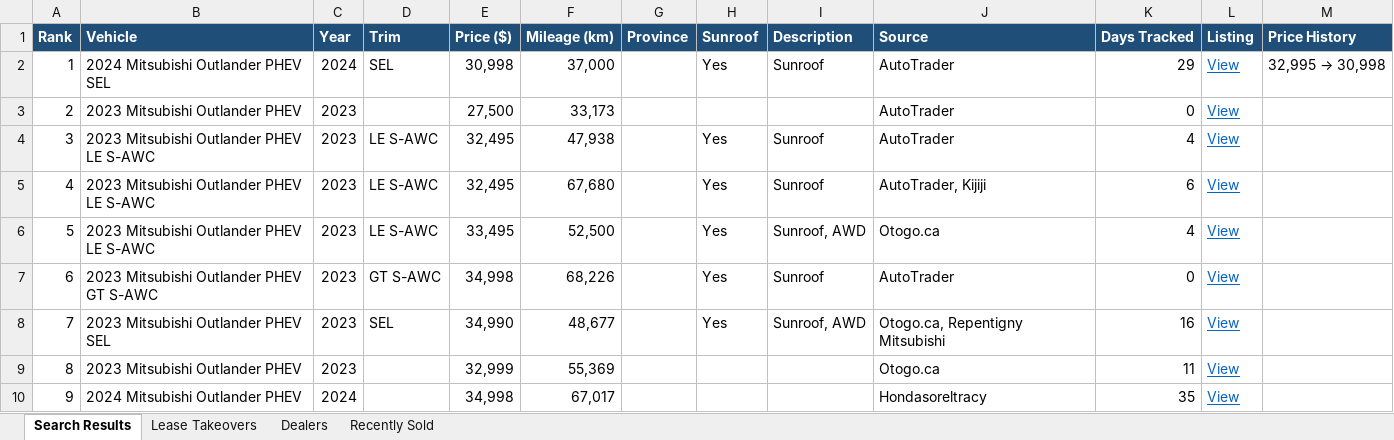
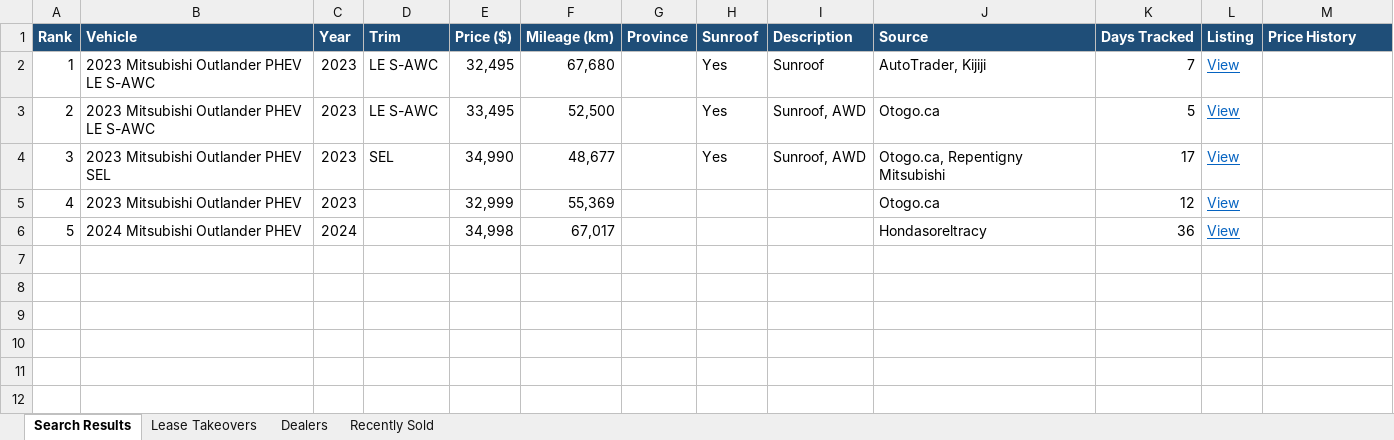
Before and after one commit to mdnaseershah/phev-rav4-search, an Excel workbook: outlander_phev_search_results.xlsx, sheet Search Results, drawn as a sheet; values as stored, in another font and other column widths than the file's, no borders; removed rows and columns are numbered as before the commit, all else as after; the diff names each change by its address in the sheet, - before the commit and + after, or states it on an @@ line.

```diff
--- a/outlander_phev_search_results.xlsx (sheet Search Results)
+++ b/outlander_phev_search_results.xlsx (sheet Search Results)
-row 2: 1 | 2024 Mitsubishi Outlander PHEV SEL | 2024 | SEL | 30,998 | 37,000 |  | Yes | Sunroof | AutoTrader | 29 | View | 32,995 → 30,998
-row 3: 2 | 2023 Mitsubishi Outlander PHEV | 2023 |  | 27,500 | 33,173 |  |  |  | AutoTrader | 0 | View
-row 4: 3 | 2023 Mitsubishi Outlander PHEV LE S-AWC | 2023 | LE S-AWC | 32,495 | 47,938 |  | Yes | Sunroof | AutoTrader | 4 | View
@@ column A (Rank) renumbered from row 2 down @@
-K2 (Days Tracked): 6
+K2 (Days Tracked): 7
-K3 (Days Tracked): 4
+K3 (Days Tracked): 5
-row 7: 6 | 2023 Mitsubishi Outlander PHEV GT S-AWC | 2023 | GT S-AWC | 34,998 | 68,226 |  | Yes | Sunroof | AutoTrader | 0 | View
-K4 (Days Tracked): 16
+K4 (Days Tracked): 17
-K5 (Days Tracked): 11
+K5 (Days Tracked): 12
-K6 (Days Tracked): 35
+K6 (Days Tracked): 36
```
Also changed, not shown: sheet Recently Sold, 3 other files.
